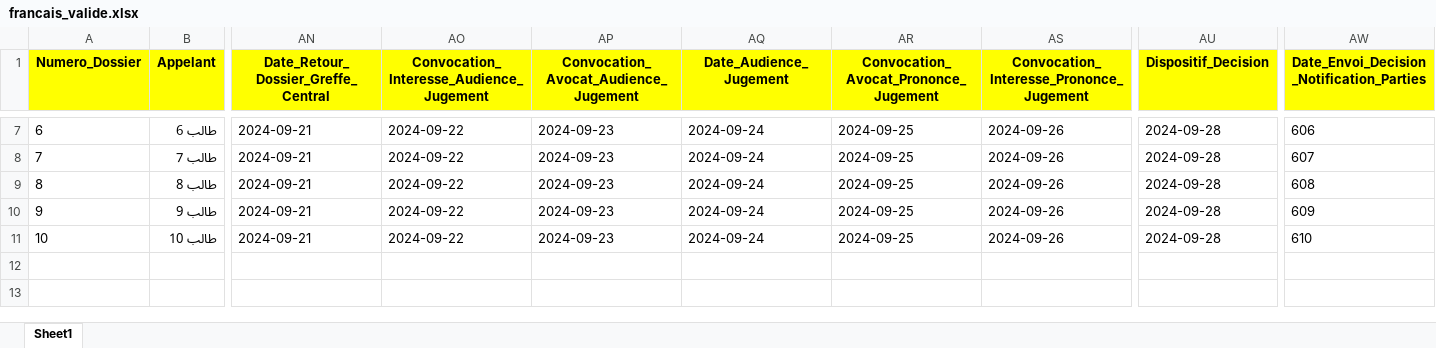
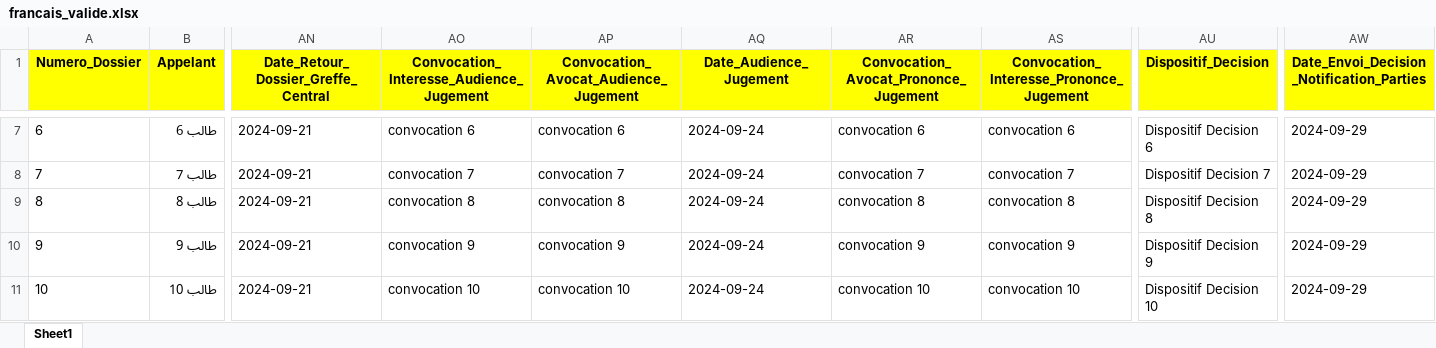
Before and after one commit to HamzaSry1/ChamberAppel, an Excel workbook: Uploads/francais_valide.xlsx, sheet Sheet1, drawn as a sheet; only a part is shown, gaps mark what is left out; values as stored, in another font and other column widths than the file's, no borders; the diff covers the shown part only; the diff names each change by its address in the sheet, - before the commit and + after, or states it on an @@ line.

```diff
--- a/Uploads/francais_valide.xlsx (sheet Sheet1)
+++ b/Uploads/francais_valide.xlsx (sheet Sheet1)
-AO7: 2024-09-22
+AO7: convocation 6
-AP7: 2024-09-23
+AP7: convocation 6
-AR7: 2024-09-25
+AR7: convocation 6
-AS7: 2024-09-26
+AS7: convocation 6
-AU7 (Dispositif_Decision): 2024-09-28
+AU7 (Dispositif_Decision): Dispositif Decision 6
-AW7: 606
+AW7: 2024-09-29
-AO8: 2024-09-22
+AO8: convocation 7
-AP8: 2024-09-23
+AP8: convocation 7
-AR8: 2024-09-25
+AR8: convocation 7
-AS8: 2024-09-26
+AS8: convocation 7
-AU8 (Dispositif_Decision): 2024-09-28
+AU8 (Dispositif_Decision): Dispositif Decision 7
-AW8: 607
+AW8: 2024-09-29
-AO9: 2024-09-22
+AO9: convocation 8
-AP9: 2024-09-23
+AP9: convocation 8
-AR9: 2024-09-25
+AR9: convocation 8
-AS9: 2024-09-26
+AS9: convocation 8
-AU9 (Dispositif_Decision): 2024-09-28
+AU9 (Dispositif_Decision): Dispositif Decision 8
-AW9: 608
+AW9: 2024-09-29
-AO10: 2024-09-22
+AO10: convocation 9
-AP10: 2024-09-23
+AP10: convocation 9
-AR10: 2024-09-25
+AR10: convocation 9
-AS10: 2024-09-26
+AS10: convocation 9
-AU10 (Dispositif_Decision): 2024-09-28
+AU10 (Dispositif_Decision): Dispositif Decision 9
-AW10: 609
+AW10: 2024-09-29
-AO11: 2024-09-22
+AO11: convocation 10
-AP11: 2024-09-23
+AP11: convocation 10
-AR11: 2024-09-25
+AR11: convocation 10
-AS11: 2024-09-26
+AS11: convocation 10
-AU11 (Dispositif_Decision): 2024-09-28
+AU11 (Dispositif_Decision): Dispositif Decision 10
-AW11: 610
+AW11: 2024-09-29
```
Also changed, not shown: 30 edited cells elsewhere in this sheet, 6 other files.
